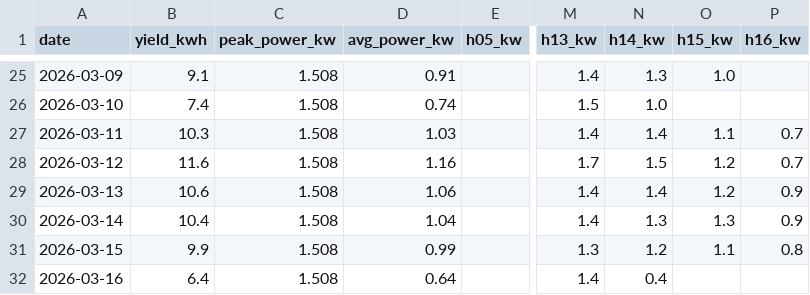
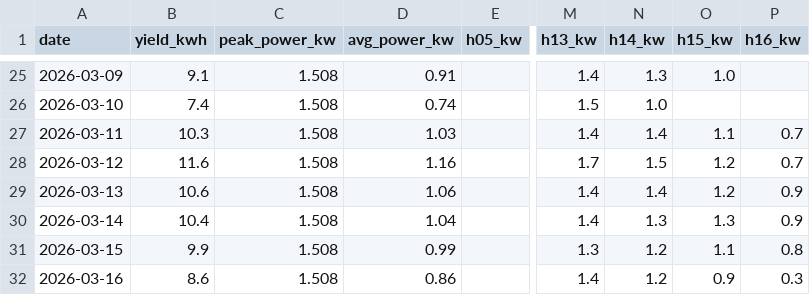
Before and after one commit to bhargavachary/solar-intelligence-oss, a CSV file: data/energy_history.csv, drawn as a sheet; only a part is shown, gaps mark what is left out; the diff names each change by its address in the sheet, - before the commit and + after, or states it on an @@ line.

```diff
--- a/data/energy_history.csv
+++ b/data/energy_history.csv
-B32 (yield_kwh): 6.4
+B32 (yield_kwh): 8.6
-D32 (avg_power_kw): 0.64
+D32 (avg_power_kw): 0.86
-N32 (h14_kw): 0.4
+N32 (h14_kw): 1.2
-O32 (h15_kw): (empty)
+O32 (h15_kw): 0.9
-P32 (h16_kw): (empty)
+P32 (h16_kw): 0.3
```
Also changed, not shown: 2 other files.
